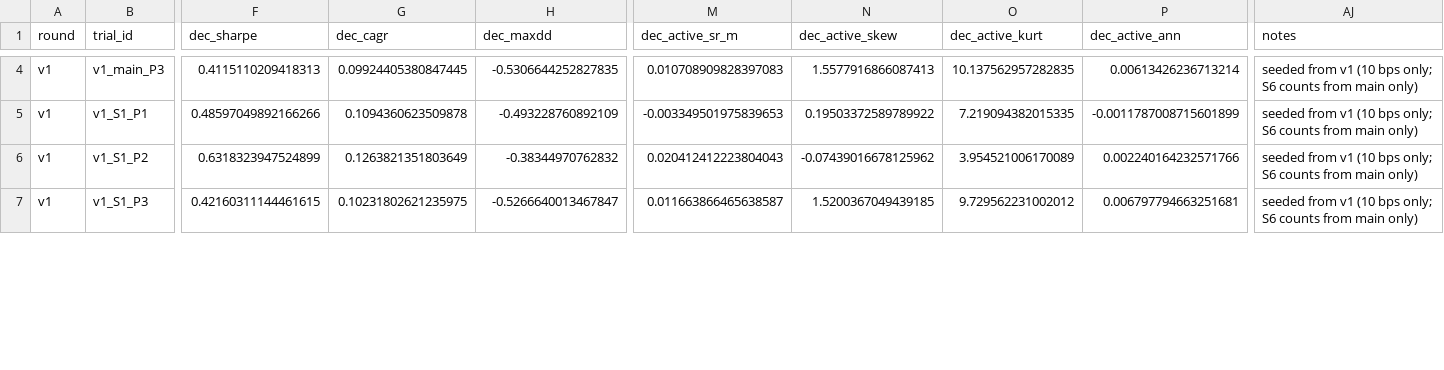
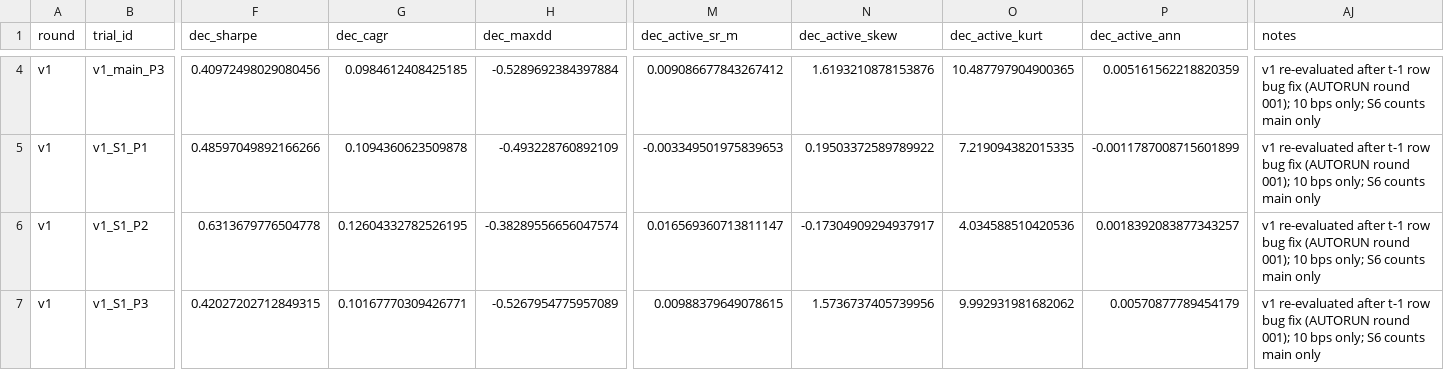
Before and after one commit to shitahito6677/SNP, a CSV file: model_A/trials.csv, drawn as a sheet; only a part is shown, gaps mark what is left out; the diff covers the shown part only; the diff names each change by its address in the sheet, - before the commit and + after, or states it on an @@ line.

```diff
--- a/model_A/trials.csv
+++ b/model_A/trials.csv
-F4 (dec_sharpe): 0.4115110209418313
+F4 (dec_sharpe): 0.40972498029080456
-G4 (dec_cagr): 0.09924405380847445
+G4 (dec_cagr): 0.0984612408425185
-H4 (dec_maxdd): -0.5306644252827835
+H4 (dec_maxdd): -0.5289692384397884
-M4 (dec_active_sr_m): 0.010708909828397083
+M4 (dec_active_sr_m): 0.009086677843267412
-N4 (dec_active_skew): 1.5577916866087413
+N4 (dec_active_skew): 1.6193210878153876
-O4 (dec_active_kurt): 10.137562957282835
+O4 (dec_active_kurt): 10.487797904900365
-P4 (dec_active_ann): 0.00613426236713214
+P4 (dec_active_ann): 0.005161562218820359
-AJ4:AJ7 (notes): seeded from v1 (10 bps only; S6 counts from main only)
+AJ4:AJ7 (notes): v1 re-evaluated after t-1 row bug fix (AUTORUN round 001); 10 bps only; S6 counts main only
-F6 (dec_sharpe): 0.6318323947524899
+F6 (dec_sharpe): 0.6313679776504778
-G6 (dec_cagr): 0.1263821351803649
+G6 (dec_cagr): 0.12604332782526195
-H6 (dec_maxdd): -0.38344970762832
+H6 (dec_maxdd): -0.38289556656047574
-M6 (dec_active_sr_m): 0.020412412223804043
+M6 (dec_active_sr_m): 0.016569360713811147
-N6 (dec_active_skew): -0.07439016678125962
+N6 (dec_active_skew): -0.17304909294937917
-O6 (dec_active_kurt): 3.954521006170089
+O6 (dec_active_kurt): 4.034588510420536
-P6 (dec_active_ann): 0.002240164232571766
+P6 (dec_active_ann): 0.0018392083877343257
-F7 (dec_sharpe): 0.42160311144461615
+F7 (dec_sharpe): 0.42027202712849315
-G7 (dec_cagr): 0.10231802621235975
+G7 (dec_cagr): 0.10167770309426771
-H7 (dec_maxdd): -0.5266640013467847
+H7 (dec_maxdd): -0.5267954775957089
-M7 (dec_active_sr_m): 0.011663866465638587
+M7 (dec_active_sr_m): 0.00988379649078615
-N7 (dec_active_skew): 1.5200367049439185
+N7 (dec_active_skew): 1.5736737405739956
-O7 (dec_active_kurt): 9.729562231002012
+O7 (dec_active_kurt): 9.992931981682062
-P7 (dec_active_ann): 0.006797794663251681
+P7 (dec_active_ann): 0.00570877789454179
```
Also changed, not shown: 139 edited cells elsewhere in this file, 6 other files.
